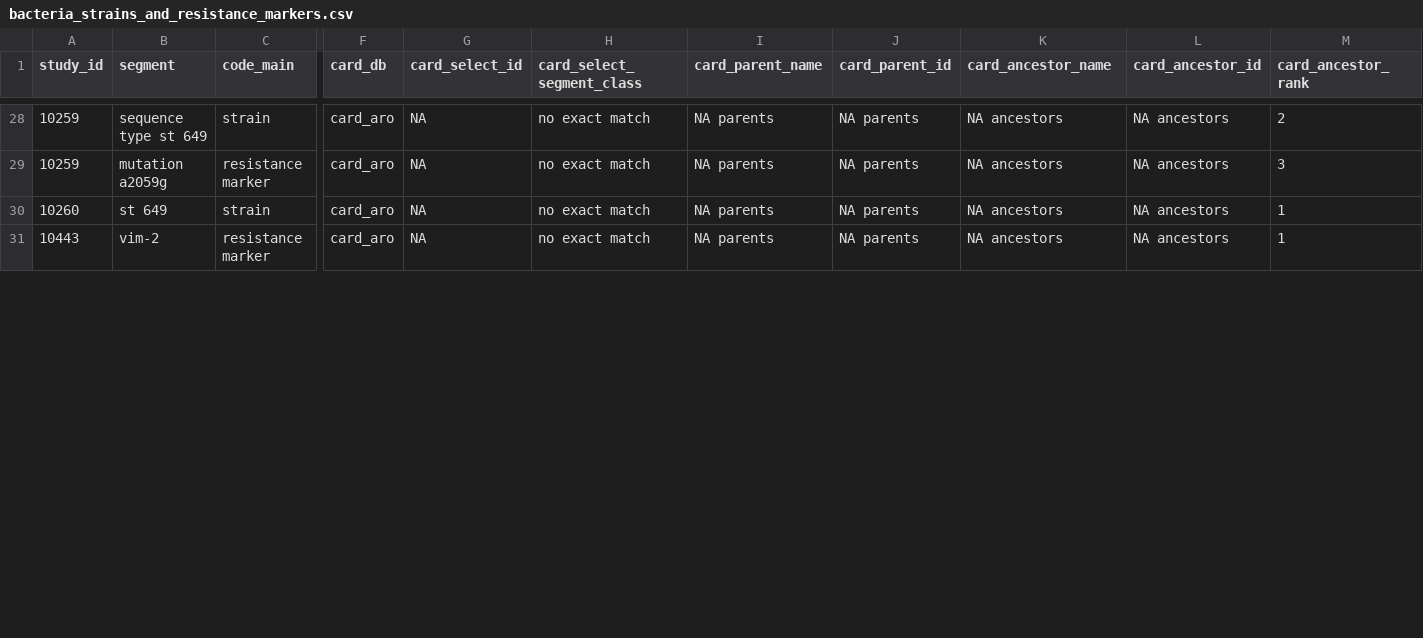
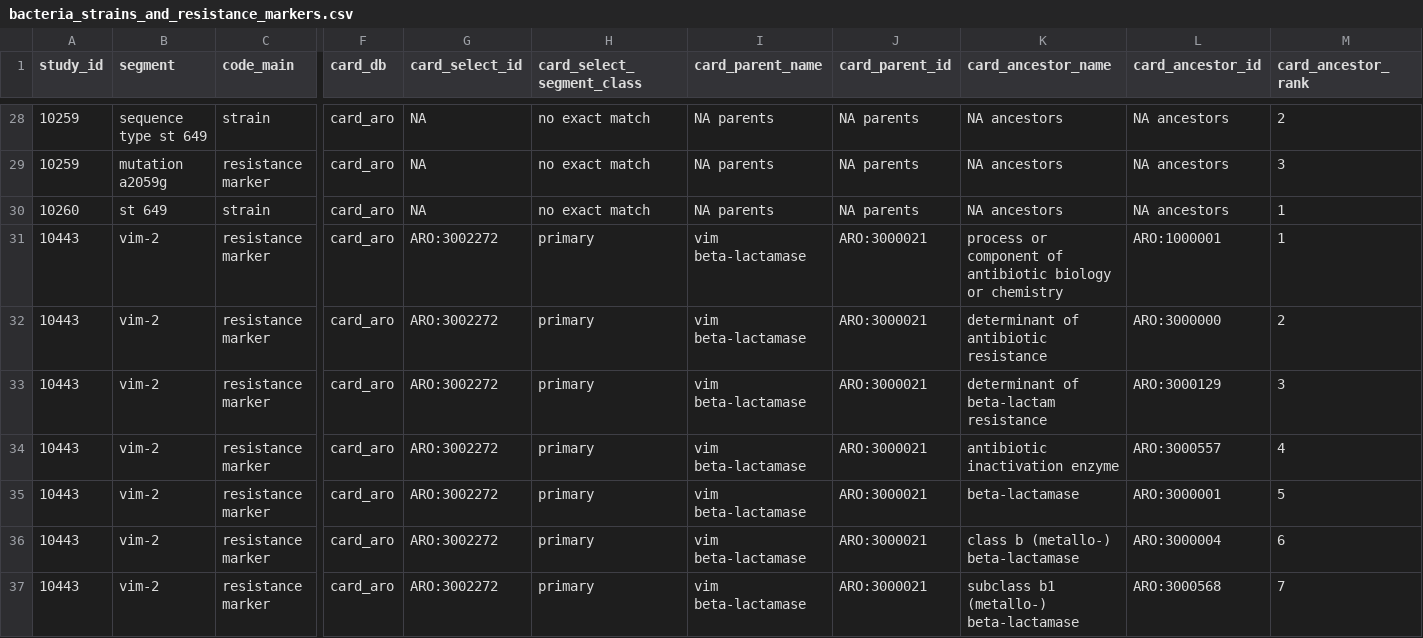
Before and after one commit to ecohealthalliance/amr-db, a CSV file: data/bacteria_strains_and_resistance_markers.csv, drawn as a sheet; only a part is shown, gaps mark what is left out; rows hold the shown columns only; the diff covers the shown part only; the diff names each change by its address in the sheet, - before the commit and + after, or states it on an @@ line.

Commit message:
Data cleaning & QA updates

```diff
--- a/data/bacteria_strains_and_resistance_markers.csv
+++ b/data/bacteria_strains_and_resistance_markers.csv
-B31 (segment): vim‑2
+B31 (segment): vim-2
-G31 (card_select_id): NA
+G31 (card_select_id): ARO:3002272
-H31 (card_select_segment_class): no exact match
+H31 (card_select_segment_class): primary
-I31 (card_parent_name): NA parents
+I31 (card_parent_name): vim beta-lactamase
-J31 (card_parent_id): NA parents
+J31 (card_parent_id): ARO:3000021
-K31 (card_ancestor_name): NA ancestors
+K31 (card_ancestor_name): process or component of antibiotic biology or chemistry
-L31 (card_ancestor_id): NA ancestors
+L31 (card_ancestor_id): ARO:1000001
+row 32: 10443 | vim-2 | resistance marker | card_aro | ARO:3002272 | primary | vim beta-lactamase | ARO:3000021 | determinant of antibiotic resistance | ARO:3000000 | 2
+row 33: 10443 | vim-2 | resistance marker | card_aro | ARO:3002272 | primary | vim beta-lactamase | ARO:3000021 | determinant of beta-lactam resistance | ARO:3000129 | 3
+row 34: 10443 | vim-2 | resistance marker | card_aro | ARO:3002272 | primary | vim beta-lactamase | ARO:3000021 | antibiotic inactivation enzyme | ARO:3000557 | 4
+row 35: 10443 | vim-2 | resistance marker | card_aro | ARO:3002272 | primary | vim beta-lactamase | ARO:3000021 | beta-lactamase | ARO:3000001 | 5
+row 36: 10443 | vim-2 | resistance marker | card_aro | ARO:3002272 | primary | vim beta-lactamase | ARO:3000021 | class b (metallo-) beta-lactamase | ARO:3000004 | 6
+row 37: 10443 | vim-2 | resistance marker | card_aro | ARO:3002272 | primary | vim beta-lactamase | ARO:3000021 | subclass b1 (metallo-) beta-lactamase | ARO:3000568 | 7
```
Also changed, not shown: 4 added rows and 13 edited cells elsewhere in this file, data/bacteria_genus_species.csv, data/dates.csv, 8 other files.
